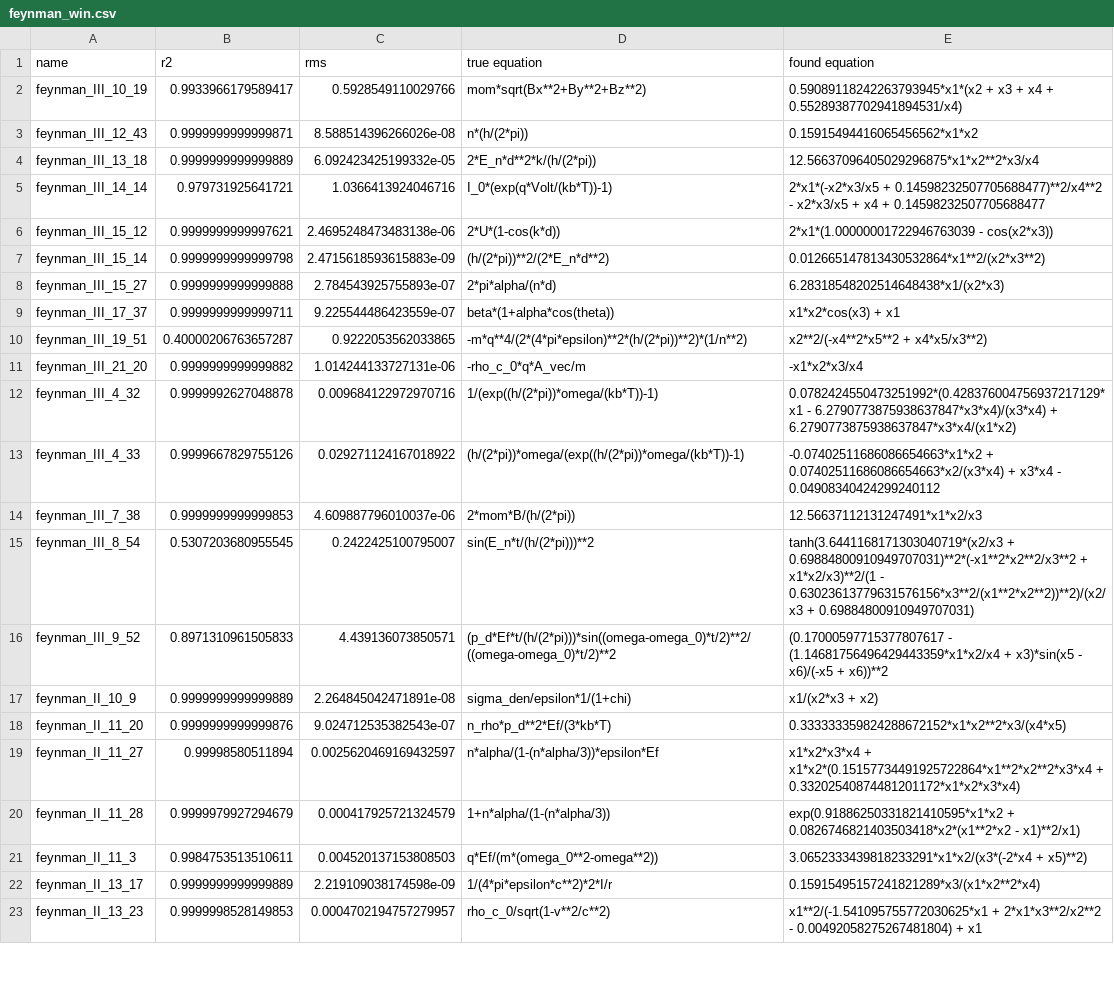
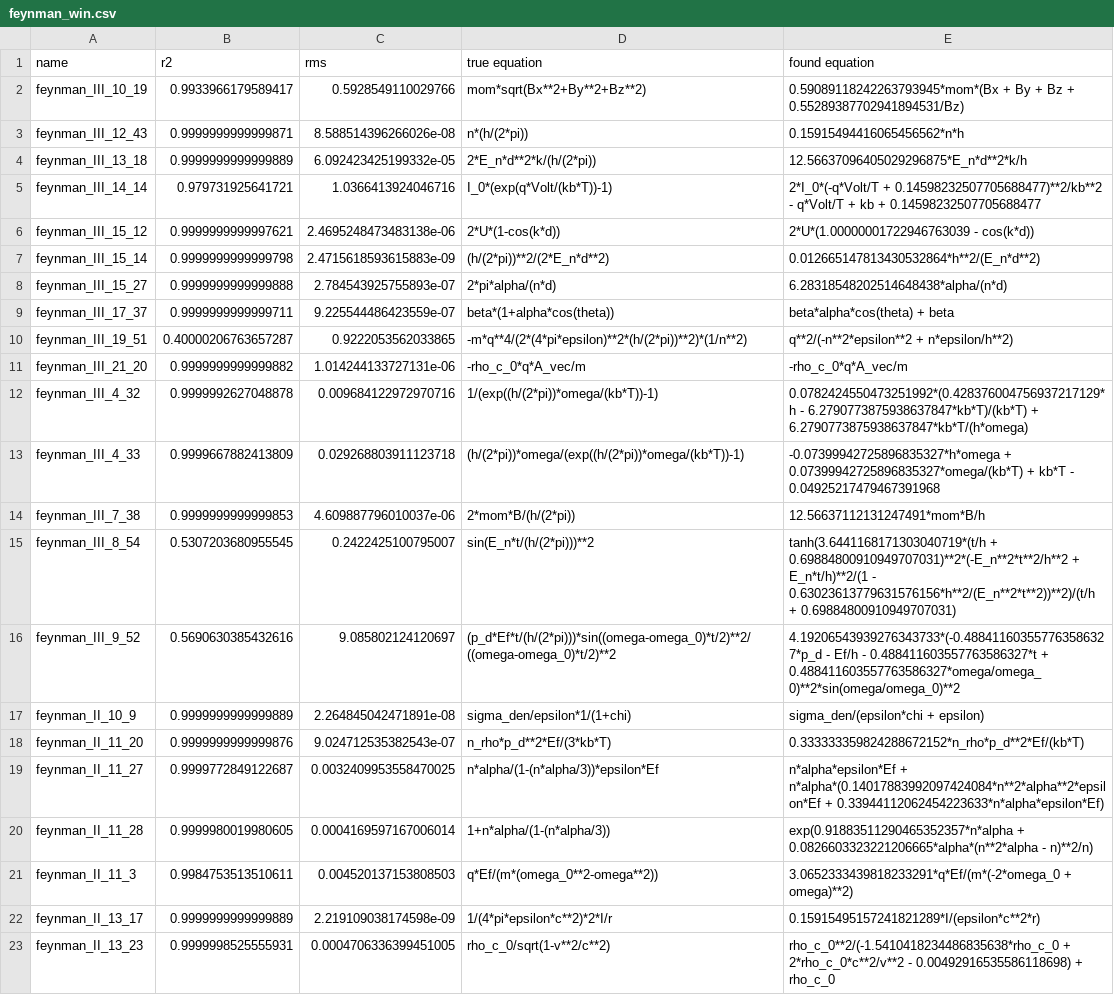
Before and after one commit to janoPig/HROCH, a CSV file: ci-test/results/feynman_win.csv, drawn as a sheet; only a part is shown; the diff covers the shown part only; the diff names each change by its address in the sheet, - before the commit and + after, or states it on an @@ line.

Commit message:
Commit from GitHub Actions (Feynman - windows)

```diff
--- a/ci-test/results/feynman_win.csv
+++ b/ci-test/results/feynman_win.csv
-E2 (found equation): 0.59089118242263793945*x1*(x2 + x3 + x4 + 0.55289387702941894531/x4)
+E2 (found equation): 0.59089118242263793945*mom*(Bx + By + Bz + 0.55289387702941894531/Bz)
-E3 (found equation): 0.15915494416065456562*x1*x2
+E3 (found equation): 0.15915494416065456562*n*h
-E4 (found equation): 12.56637096405029296875*x1*x2**2*x3/x4
+E4 (found equation): 12.56637096405029296875*E_n*d**2*k/h
-E5 (found equation): 2*x1*(-x2*x3/x5 + 0.14598232507705688477)**2/x4**2 - x2*x3/x5 + x4 + 0.14598232507705688477
+E5 (found equation): 2*I_0*(-q*Volt/T + 0.14598232507705688477)**2/kb**2 - q*Volt/T + kb + 0.14598232507705688477
-E6 (found equation): 2*x1*(1.00000001722946763039 - cos(x2*x3))
+E6 (found equation): 2*U*(1.00000001722946763039 - cos(k*d))
-E7 (found equation): 0.012665147813430532864*x1**2/(x2*x3**2)
+E7 (found equation): 0.012665147813430532864*h**2/(E_n*d**2)
-E8 (found equation): 6.28318548202514648438*x1/(x2*x3)
+E8 (found equation): 6.28318548202514648438*alpha/(n*d)
-E9 (found equation): x1*x2*cos(x3) + x1
+E9 (found equation): beta*alpha*cos(theta) + beta
-E10 (found equation): x2**2/(-x4**2*x5**2 + x4*x5/x3**2)
+E10 (found equation): q**2/(-n**2*epsilon**2 + n*epsilon/h**2)
-E11 (found equation): -x1*x2*x3/x4
+E11 (found equation): -rho_c_0*q*A_vec/m
-E12 (found equation): 0.0782424550473251992*(0.428376004756937217129*x1 - 6.2790773875938637847*x3*x4)/(x3*x4) + 6.2790773875938637847*x3*x4/(x1*x2)
+E12 (found equation): 0.0782424550473251992*(0.428376004756937217129*h - 6.2790773875938637847*kb*T)/(kb*T) + 6.2790773875938637847*kb*T/(h*omega)
-B13 (r2): 0.9999667829755126
+B13 (r2): 0.9999667882413809
-C13 (rms): 0.029271124167018922
+C13 (rms): 0.029268803911123718
-E13 (found equation): -0.07402511686086654663*x1*x2 + 0.07402511686086654663*x2/(x3*x4) + x3*x4 - 0.04908340424299240112
+E13 (found equation): -0.07399942725896835327*h*omega + 0.07399942725896835327*omega/(kb*T) + kb*T - 0.04925217479467391968
-E14 (found equation): 12.56637112131247491*x1*x2/x3
+E14 (found equation): 12.56637112131247491*mom*B/h
-E15 (found equation): tanh(3.6441168171303040719*(x2/x3 + 0.69884800910949707031)**2*(-x1**2*x2**2/x3**2 + x1*x2/x3)**2/(1 - 0.63023613779631576156*x3**2/(x1**2*x2**2))**2)/(x2/x3 + 0.69884800910949707031)
+E15 (found equation): tanh(3.6441168171303040719*(t/h + 0.69884800910949707031)**2*(-E_n**2*t**2/h**2 + E_n*t/h)**2/(1 - 0.63023613779631576156*h**2/(E_n**2*t**2))**2)/(t/h + 0.69884800910949707031)
-B16 (r2): 0.8971310961505833
+B16 (r2): 0.5690630385432616
-C16 (rms): 4.439136073850571
+C16 (rms): 9.085802124120697
-E16 (found equation): (0.17000597715377807617 - (1.14681756496429443359*x1*x2/x4 + x3)*sin(x5 - x6)/(-x5 + x6))**2
+E16 (found equation): 4.19206543939276343733*(-0.488411603557763586327*p_d - Ef/h - 0.488411603557763586327*t + 0.488411603557763586327*omega/omega_0)**2*sin(omega/omega_0)**2
-E17 (found equation): x1/(x2*x3 + x2)
+E17 (found equation): sigma_den/(epsilon*chi + epsilon)
-E18 (found equation): 0.333333359824288672152*x1*x2**2*x3/(x4*x5)
+E18 (found equation): 0.333333359824288672152*n_rho*p_d**2*Ef/(kb*T)
-B19 (r2): 0.99998580511894
+B19 (r2): 0.9999772849122687
-C19 (rms): 0.0025620469169432597
+C19 (rms): 0.0032409953558470025
-E19 (found equation): x1*x2*x3*x4 + x1*x2*(0.15157734491925722864*x1**2*x2**2*x3*x4 + 0.33202540874481201172*x1*x2*x3*x4)
+E19 (found equation): n*alpha*epsilon*Ef + n*alpha*(0.14017883992097424084*n**2*alpha**2*epsilon*Ef + 0.33944112062454223633*n*alpha*epsilon*Ef)
-B20 (r2): 0.9999979927294679
+B20 (r2): 0.9999980019980605
-C20 (rms): 0.000417925721324579
+C20 (rms): 0.0004169597167006014
-E20 (found equation): exp(0.91886250331821410595*x1*x2 + 0.0826746821403503418*x2*(x1**2*x2 - x1)**2/x1)
+E20 (found equation): exp(0.91883511290465352357*n*alpha + 0.0826603323221206665*alpha*(n**2*alpha - n)**2/n)
-E21 (found equation): 3.0652333439818233291*x1*x2/(x3*(-2*x4 + x5)**2)
+E21 (found equation): 3.0652333439818233291*q*Ef/(m*(-2*omega_0 + omega)**2)
-E22 (found equation): 0.15915495157241821289*x3/(x1*x2**2*x4)
+E22 (found equation): 0.15915495157241821289*I/(epsilon*c**2*r)
-B23 (r2): 0.9999998528149853
+B23 (r2): 0.9999998525555931
-C23 (rms): 0.0004702194757279957
+C23 (rms): 0.0004706336399451005
-E23 (found equation): x1**2/(-1.541095755772030625*x1 + 2*x1*x3**2/x2**2 - 0.00492058275267481804) + x1
+E23 (found equation): rho_c_0**2/(-1.5410418234486835638*rho_c_0 + 2*rho_c_0*c**2/v**2 - 0.00492916535586118698) + rho_c_0
```
Also changed, not shown: 143 edited cells elsewhere in this file.
